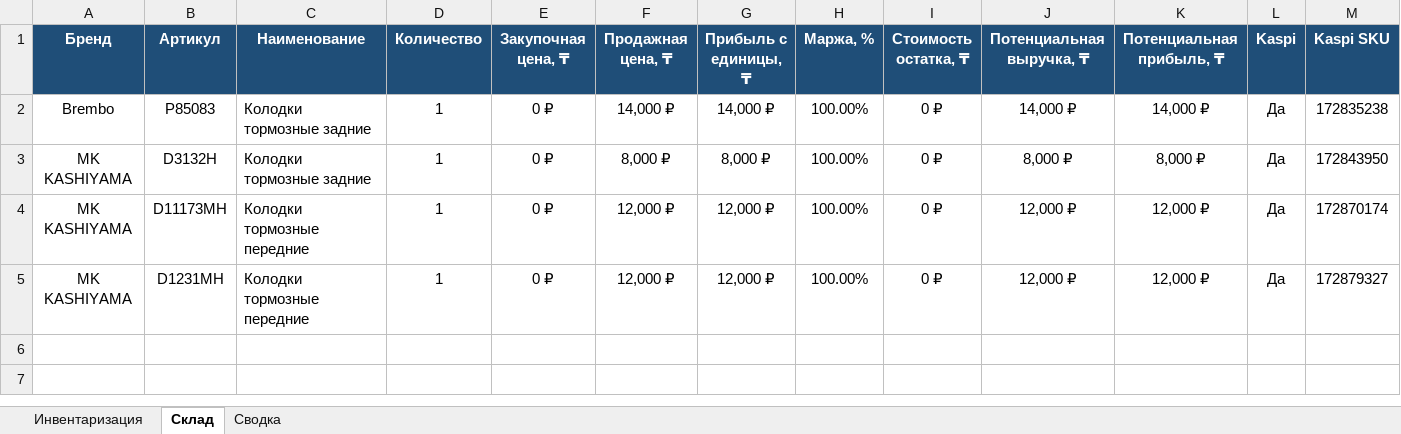
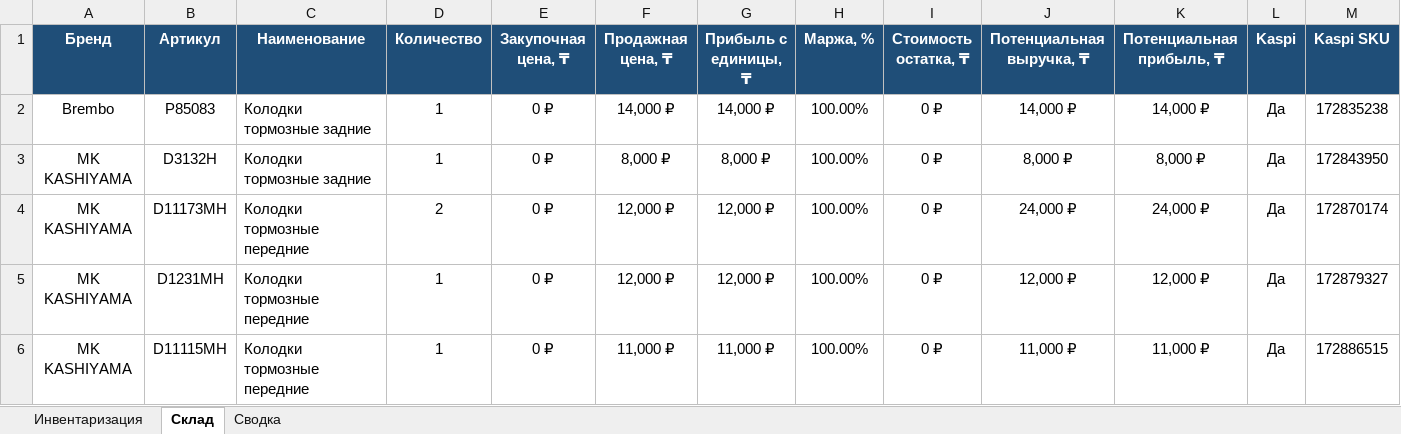
Before and after one commit to motorpartslimbo/AutoPartsCatalog, an Excel workbook: stock_v1.0.xlsx, sheet Склад, drawn as a sheet; only a part is shown; values as stored, in another font and other column widths than the file's, no borders; rows hold the shown columns only; the diff names each change by its address in the sheet, - before the commit and + after, or states it on an @@ line.

```diff
--- a/stock_v1.0.xlsx (sheet Склад)
+++ b/stock_v1.0.xlsx (sheet Склад)
-D4 (Количество): 1
+D4 (Количество): 2
-J4 (Потенциальная выручка, ₸): 12,000 ₽
+J4 (Потенциальная выручка, ₸): 24,000 ₽
-K4 (Потенциальная прибыль, ₸): 12,000 ₽
+K4 (Потенциальная прибыль, ₸): 24,000 ₽
+row 6: MK KASHIYAMA | D11115MH | Колодки тормозные передние | 1 | 0 ₽ | 11,000 ₽ | 11,000 ₽ | 100.00% | 0 ₽ | 11,000 ₽ | 11,000 ₽ | Да | 172886515
```
Also changed, not shown: sheet Инвентаризация, sheet Сводка, 13 other files.
